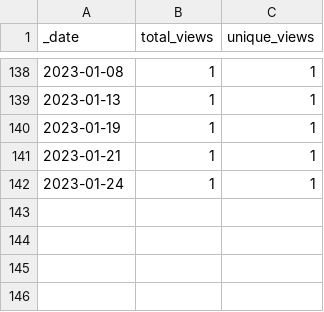
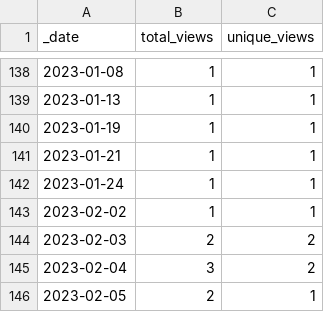
Before and after one commit to AlexRogalskiy/android-patterns, a CSV file: traffic/views.csv, drawn as a sheet; only a part is shown, gaps mark what is left out; the diff names each change by its address in the sheet, - before the commit and + after, or states it on an @@ line.

```diff
--- a/traffic/views.csv
+++ b/traffic/views.csv
+row 143: 2023-02-02 | 1 | 1
+row 144: 2023-02-03 | 2 | 2
+row 145: 2023-02-04 | 3 | 2
+row 146: 2023-02-05 | 2 | 1
```
Also changed, not shown: traffic/clones.csv, 1 other file.
